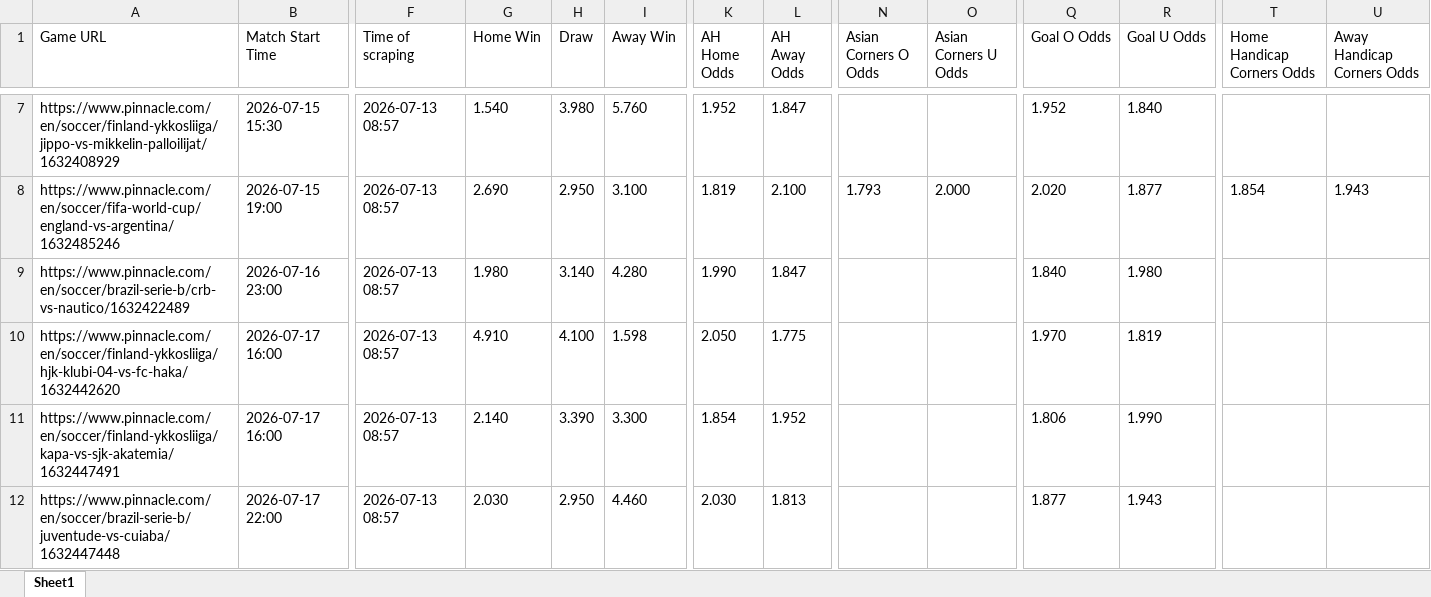
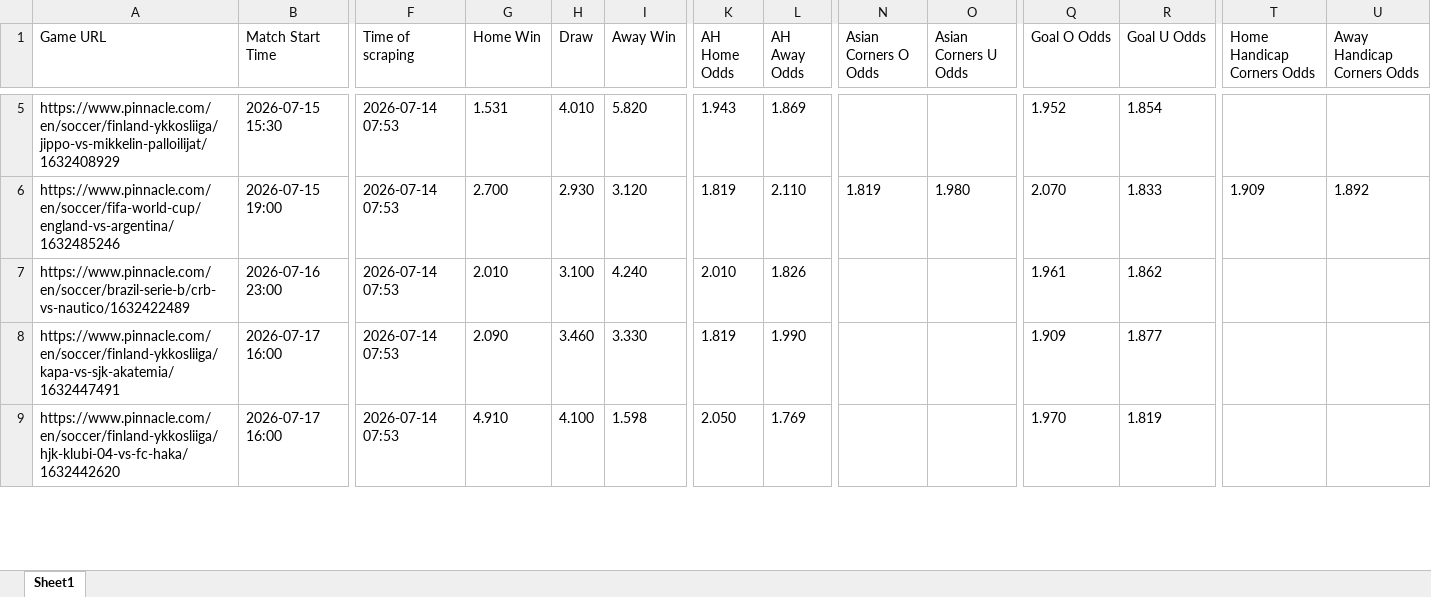
Before and after one commit to super-luke-chambers/pin_scraper, an Excel workbook: outputs/pinnacle_odds_data.xlsx, sheet Sheet1, drawn as a sheet; only a part is shown, gaps mark what is left out; values as stored, in another font and other column widths than the file's, no borders; removed rows and columns are numbered as before the commit, all else as after; rows hold the shown columns only; the diff covers the shown part only; the diff names each change by its address in the sheet, - before the commit and + after, or states it on an @@ line.

```diff
--- a/outputs/pinnacle_odds_data.xlsx (sheet Sheet1)
+++ b/outputs/pinnacle_odds_data.xlsx (sheet Sheet1)
-F5:F7 (Time of scraping): 2026-07-13 08:57
+F5:F7 (Time of scraping): 2026-07-14 07:53
-G5 (Home Win): 1.540
+G5 (Home Win): 1.531
-H5 (Draw): 3.980
+H5 (Draw): 4.010
-I5 (Away Win): 5.760
+I5 (Away Win): 5.820
-K5 (AH Home Odds): 1.952
+K5 (AH Home Odds): 1.943
-L5 (AH Away Odds): 1.847
+L5 (AH Away Odds): 1.869
-R5 (Goal U Odds): 1.840
+R5 (Goal U Odds): 1.854
-G6 (Home Win): 2.690
+G6 (Home Win): 2.700
-H6 (Draw): 2.950
+H6 (Draw): 2.930
-I6 (Away Win): 3.100
+I6 (Away Win): 3.120
-L6 (AH Away Odds): 2.100
+L6 (AH Away Odds): 2.110
-N6 (Asian Corners O Odds): 1.793
+N6 (Asian Corners O Odds): 1.819
-O6 (Asian Corners U Odds): 2.000
+O6 (Asian Corners U Odds): 1.980
-Q6 (Goal O Odds): 2.020
+Q6 (Goal O Odds): 2.070
-R6 (Goal U Odds): 1.877
+R6 (Goal U Odds): 1.833
-T6 (Home Handicap Corners Odds): 1.854
+T6 (Home Handicap Corners Odds): 1.909
-U6 (Away Handicap Corners Odds): 1.943
+U6 (Away Handicap Corners Odds): 1.892
-G7 (Home Win): 1.980
+G7 (Home Win): 2.010
-H7 (Draw): 3.140
+H7 (Draw): 3.100
-I7 (Away Win): 4.280
+I7 (Away Win): 4.240
-K7 (AH Home Odds): 1.990
+K7 (AH Home Odds): 2.010
-L7 (AH Away Odds): 1.847
+L7 (AH Away Odds): 1.826
-Q7 (Goal O Odds): 1.840
+Q7 (Goal O Odds): 1.961
-R7 (Goal U Odds): 1.980
+R7 (Goal U Odds): 1.862
+row 8: https://www.pinnacle.com/en/soccer/finland-ykkosliiga/kapa-vs-sjk-akatemia/1632447491 | 2026-07-17 16:00 | 2026-07-14 07:53 | 2.090 | 3.460 | 3.330 | 1.819 | 1.990 |  |  | 1.909 | 1.877
-F9 (Time of scraping): 2026-07-13 08:57
+F9 (Time of scraping): 2026-07-14 07:53
-L9 (AH Away Odds): 1.775
+L9 (AH Away Odds): 1.769
-row 11: https://www.pinnacle.com/en/soccer/finland-ykkosliiga/kapa-vs-sjk-akatemia/1632447491 | 2026-07-17 16:00 | 2026-07-13 08:57 | 2.140 | 3.390 | 3.300 | 1.854 | 1.952 |  |  | 1.806 | 1.990
-row 12: https://www.pinnacle.com/en/soccer/brazil-serie-b/juventude-vs-cuiaba/1632447448 | 2026-07-17 22:00 | 2026-07-13 08:57 | 2.030 | 2.950 | 4.460 | 2.030 | 1.813 |  |  | 1.877 | 1.943
```
Also changed, not shown: 10 added rows, 5 removed rows and 76 edited cells elsewhere in this sheet, outputs/pinnacle_corners_historical.xlsx, 2 other files.
